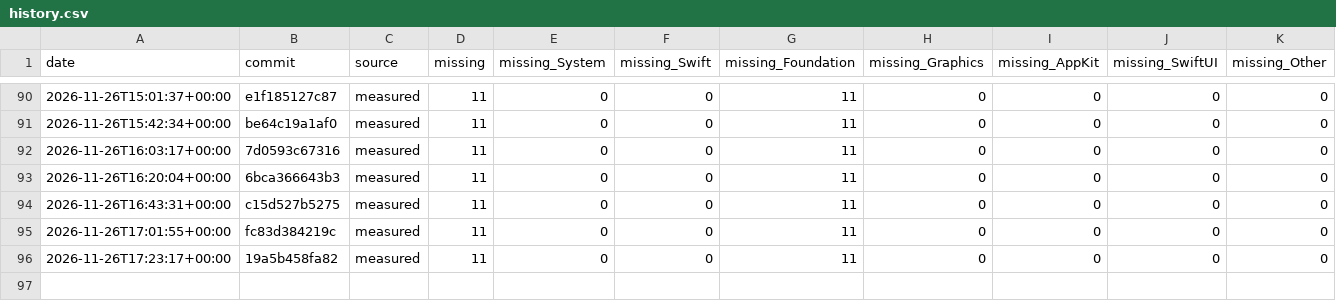
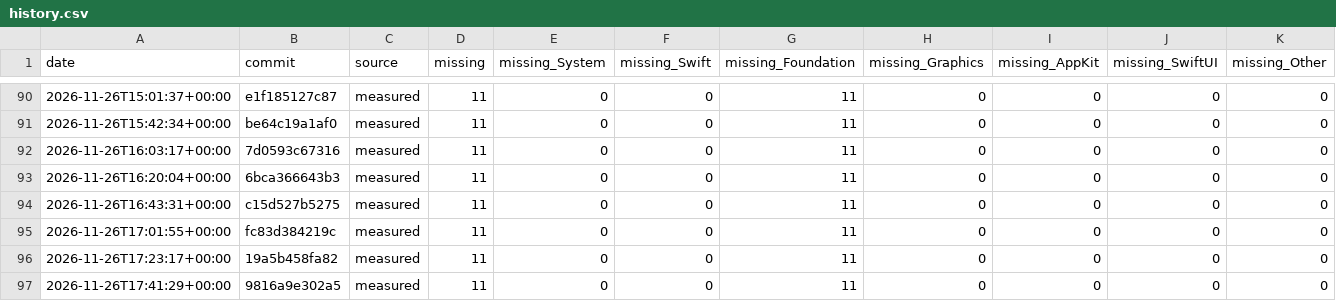
Before and after one commit to GhouI/bitten, a CSV file: history.csv, drawn as a sheet; only a part is shown, gaps mark what is left out.

```diff
--- a/history.csv
+++ b/history.csv
@@ -96 +96,2 @@ date,commit,source,missing,missing_System,missing_Swift,missing_Foundation,missi
 2026-11-26T17:23:17+00:00,19a5b458fa82,measured,11,0,0,11,0,0,0,0
+2026-11-26T17:41:29+00:00,9816a9e302a5,measured,11,0,0,11,0,0,0,0
```
Also changed, not shown: 1 other file.
